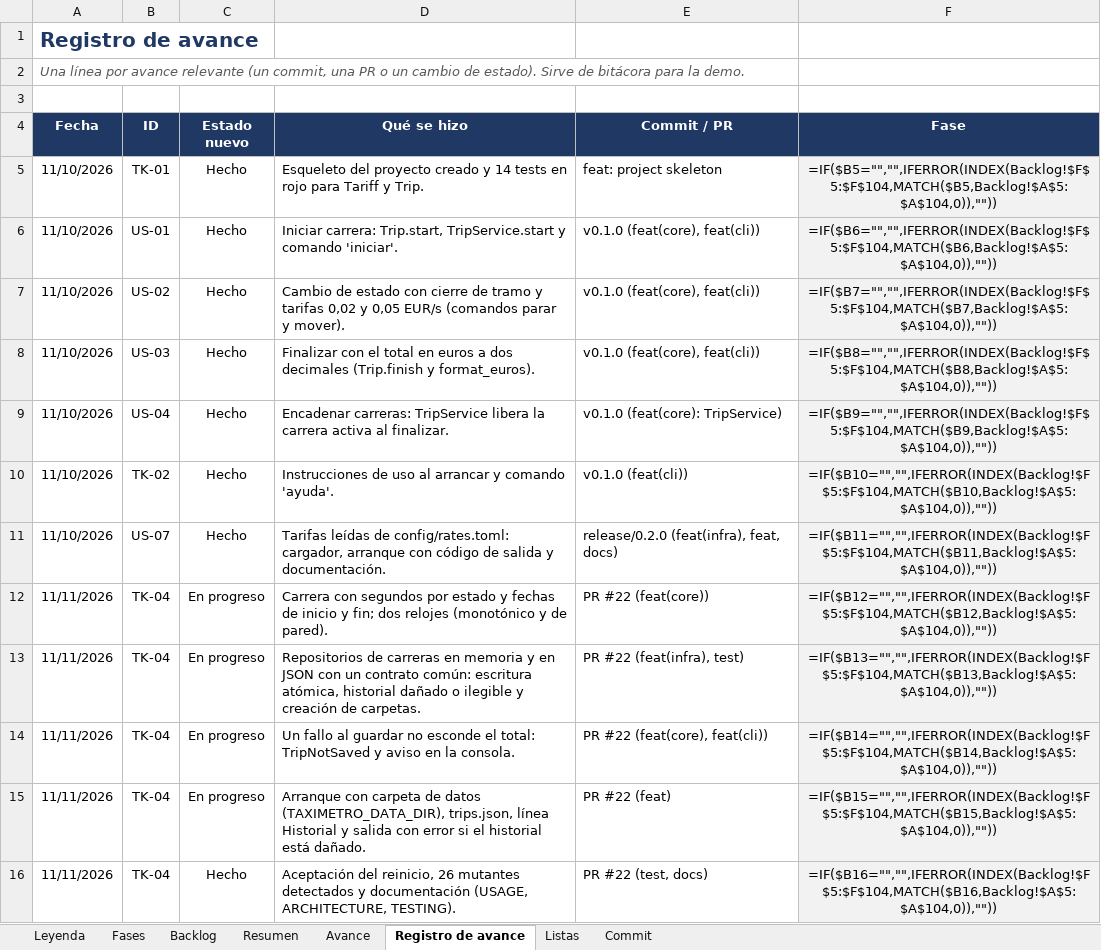
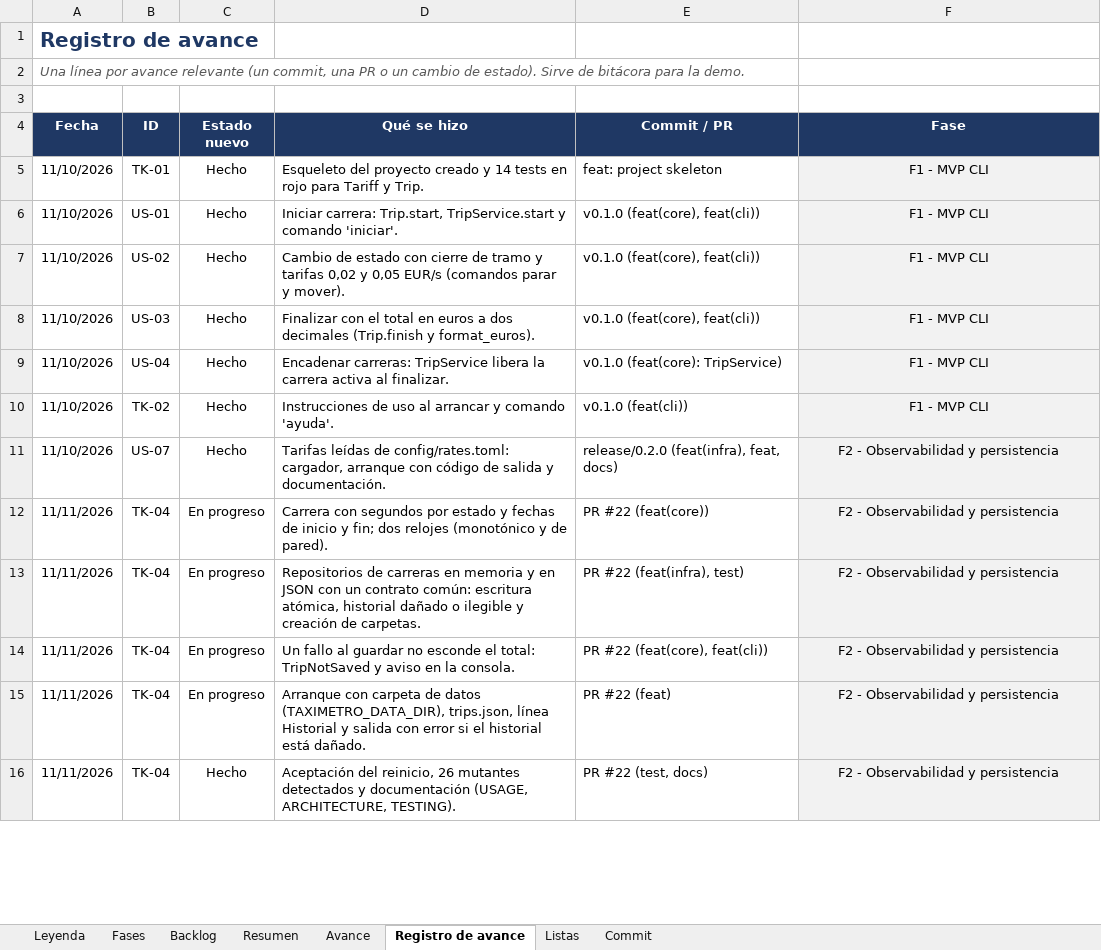
Before and after one commit to josegalindo-aidev/F5-project-py-taximetro, an Excel workbook: docs/project_backlog.xlsx, sheet Registro de avance, drawn as a sheet; only a part is shown; values as stored, in another font and other column widths than the file's, no borders; formulas without a stored value are shown as written; the diff covers the shown part only; the diff names each change by its address in the sheet, - before the commit and + after, or states it on an @@ line.

Commit message:
docs: el backlog asocia las tareas a sus fases y rediseña los resultados
Refs #44

```diff
--- a/docs/project_backlog.xlsx (sheet Registro de avance)
+++ b/docs/project_backlog.xlsx (sheet Registro de avance)
-F5 (Fase): =IF($B5="","",IFERROR(INDEX(Backlog!$F$5:$F$104,MATCH($B5,Backlog!$A$5:$A$104,0)),""))
+F5 (Fase): F1 - MVP CLI
-F6 (Fase): =IF($B6="","",IFERROR(INDEX(Backlog!$F$5:$F$104,MATCH($B6,Backlog!$A$5:$A$104,0)),""))
+F6 (Fase): F1 - MVP CLI
-F7 (Fase): =IF($B7="","",IFERROR(INDEX(Backlog!$F$5:$F$104,MATCH($B7,Backlog!$A$5:$A$104,0)),""))
+F7 (Fase): F1 - MVP CLI
-F8 (Fase): =IF($B8="","",IFERROR(INDEX(Backlog!$F$5:$F$104,MATCH($B8,Backlog!$A$5:$A$104,0)),""))
+F8 (Fase): F1 - MVP CLI
-F9 (Fase): =IF($B9="","",IFERROR(INDEX(Backlog!$F$5:$F$104,MATCH($B9,Backlog!$A$5:$A$104,0)),""))
+F9 (Fase): F1 - MVP CLI
-F10 (Fase): =IF($B10="","",IFERROR(INDEX(Backlog!$F$5:$F$104,MATCH($B10,Backlog!$A$5:$A$104,0)),""))
+F10 (Fase): F1 - MVP CLI
-F11 (Fase): =IF($B11="","",IFERROR(INDEX(Backlog!$F$5:$F$104,MATCH($B11,Backlog!$A$5:$A$104,0)),""))
+F11 (Fase): F2 - Observabilidad y persistencia
-F12 (Fase): =IF($B12="","",IFERROR(INDEX(Backlog!$F$5:$F$104,MATCH($B12,Backlog!$A$5:$A$104,0)),""))
+F12 (Fase): F2 - Observabilidad y persistencia
-F13 (Fase): =IF($B13="","",IFERROR(INDEX(Backlog!$F$5:$F$104,MATCH($B13,Backlog!$A$5:$A$104,0)),""))
+F13 (Fase): F2 - Observabilidad y persistencia
-F14 (Fase): =IF($B14="","",IFERROR(INDEX(Backlog!$F$5:$F$104,MATCH($B14,Backlog!$A$5:$A$104,0)),""))
+F14 (Fase): F2 - Observabilidad y persistencia
-F15 (Fase): =IF($B15="","",IFERROR(INDEX(Backlog!$F$5:$F$104,MATCH($B15,Backlog!$A$5:$A$104,0)),""))
+F15 (Fase): F2 - Observabilidad y persistencia
-F16 (Fase): =IF($B16="","",IFERROR(INDEX(Backlog!$F$5:$F$104,MATCH($B16,Backlog!$A$5:$A$104,0)),""))
+F16 (Fase): F2 - Observabilidad y persistencia
```
Also changed, not shown: other rows of this sheet, sheet Backlog, sheet Fases, sheet Avance, sheet Resumen, charts or pictures.
